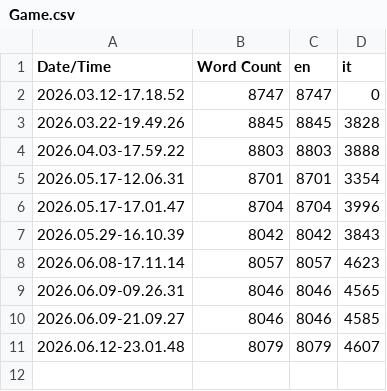
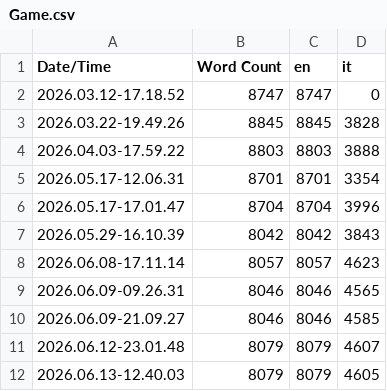
Before and after one commit to diegogurr/BedtimeNightmareHE, a CSV file: Content/Localization/Game/Game.csv, drawn as a sheet; the diff names each change by its address in the sheet, - before the commit and + after, or states it on an @@ line.

Commit message:
Update painting localization

```diff
--- a/Content/Localization/Game/Game.csv
+++ b/Content/Localization/Game/Game.csv
+row 12: 2026.06.13-12.40.03 | 8079 | 8079 | 4605
```
Also changed, not shown: 6 other files.
